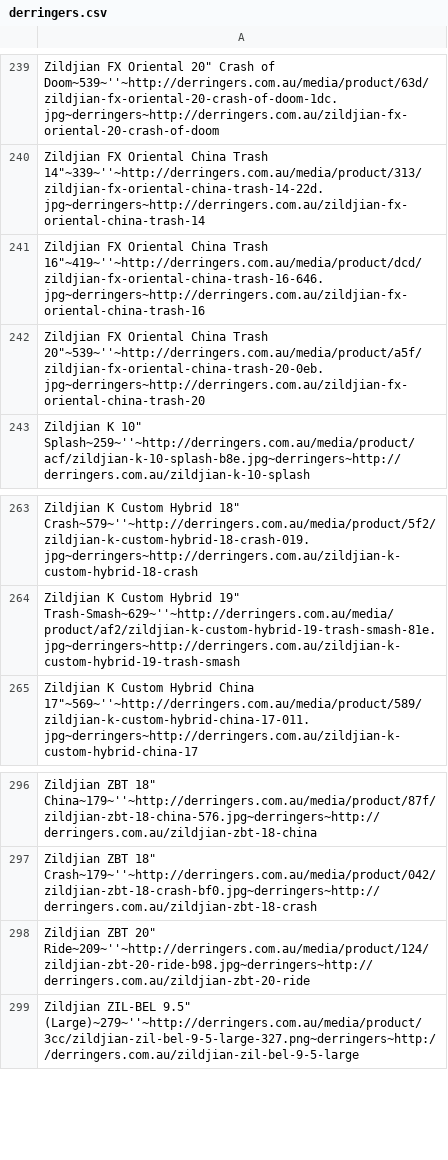
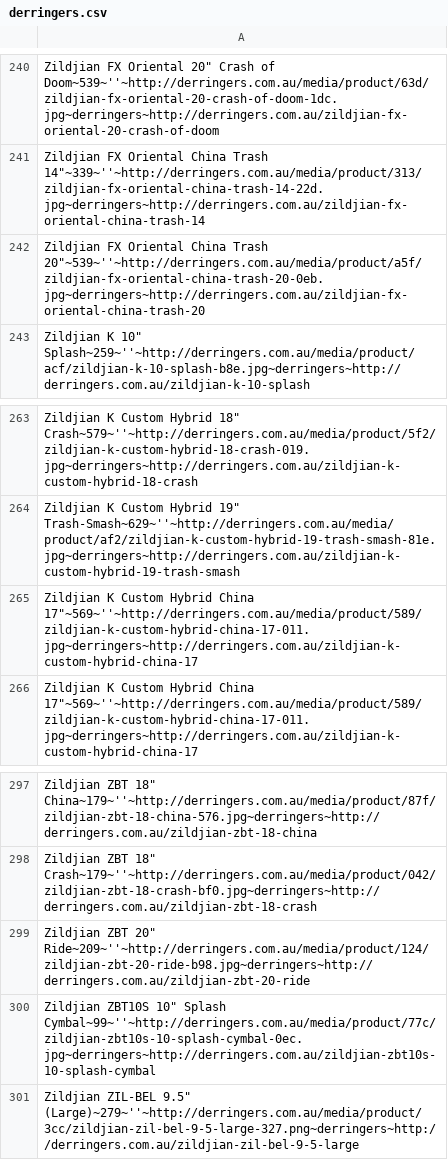
Before and after one commit to yilmazgunalp/fcymbals, a CSV file: db/scraped/derringers.csv, drawn as a sheet; only a part is shown, gaps mark what is left out; the diff covers the shown part only.

```diff
--- a/db/scraped/derringers.csv
+++ b/db/scraped/derringers.csv
@@ -240,3 +241,2 @@ Zildjian FX Oriental 20" Crash of Doom~539~''~http://derringers.com.au/media/pro
 Zildjian FX Oriental China Trash 14"~339~''~http://derringers.com.au/media/product/313/zildjian-fx-oriental-china-trash-14-22d.jpg~derringers~http://derringers.com.au/zildjian-fx-oriental-china-trash-14
-Zildjian FX Oriental China Trash 16"~419~''~http://derringers.com.au/media/product/dcd/zildjian-fx-oriental-china-trash-16-646.jpg~derringers~http://derringers.com.au/zildjian-fx-oriental-china-trash-16
 Zildjian FX Oriental China Trash 20"~539~''~http://derringers.com.au/media/product/a5f/zildjian-fx-oriental-china-trash-20-0eb.jpg~derringers~http://derringers.com.au/zildjian-fx-oriental-china-trash-20
@@ -264,2 +264,3 @@ Zildjian K Custom Hybrid 18" Crash~579~''~http://derringers.com.au/media/product
 Zildjian K Custom Hybrid 19" Trash-Smash~629~''~http://derringers.com.au/media/product/af2/zildjian-k-custom-hybrid-19-trash-smash-81e.jpg~derringers~http://derringers.com.au/zildjian-k-custom-hybrid-19-trash-smash
+Zildjian K Custom Hybrid China 17"~569~''~http://derringers.com.au/media/product/589/zildjian-k-custom-hybrid-china-17-011.jpg~derringers~http://derringers.com.au/zildjian-k-custom-hybrid-china-17
 Zildjian K Custom Hybrid China 17"~569~''~http://derringers.com.au/media/product/589/zildjian-k-custom-hybrid-china-17-011.jpg~derringers~http://derringers.com.au/zildjian-k-custom-hybrid-china-17
@@ -298,2 +299,3 @@ Zildjian ZBT 18" Crash~179~''~http://derringers.com.au/media/product/042/zildjia
 Zildjian ZBT 20" Ride~209~''~http://derringers.com.au/media/product/124/zildjian-zbt-20-ride-b98.jpg~derringers~http://derringers.com.au/zildjian-zbt-20-ride
+Zildjian ZBT10S 10" Splash Cymbal~99~''~http://derringers.com.au/media/product/77c/zildjian-zbt10s-10-splash-cymbal-0ec.jpg~derringers~http://derringers.com.au/zildjian-zbt10s-10-splash-cymbal
 Zildjian ZIL-BEL 9.5" (Large)~279~''~http://derringers.com.au/media/product/3cc/zildjian-zil-bel-9-5-large-327.png~derringers~http://derringers.com.au/zildjian-zil-bel-9-5-large
```
Also changed, not shown: 2 added rows, 1 removed row and 3 edited cells elsewhere in this file, 7 other files.
